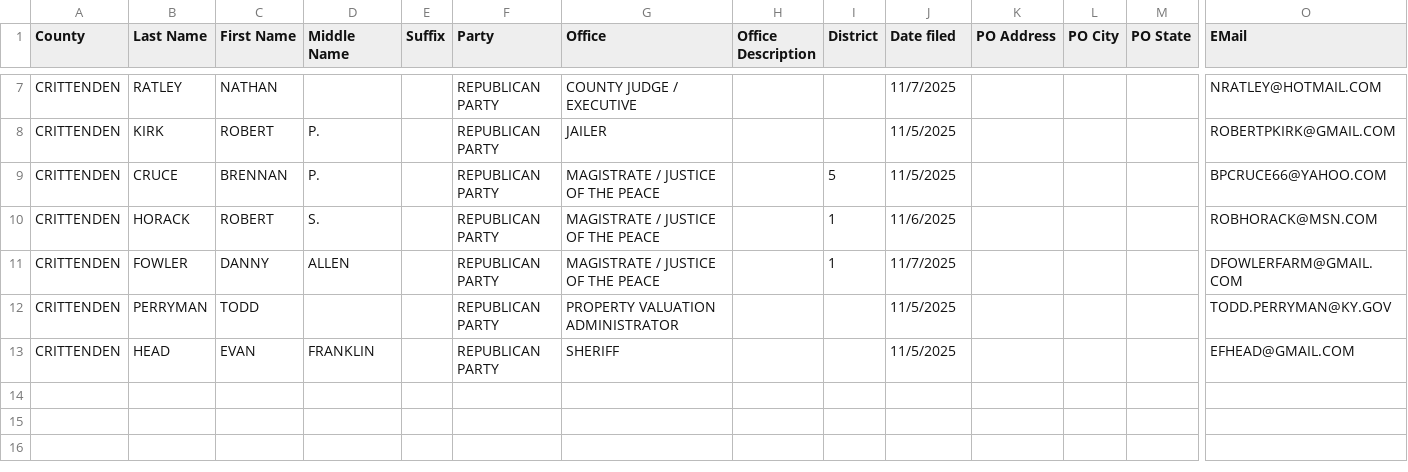
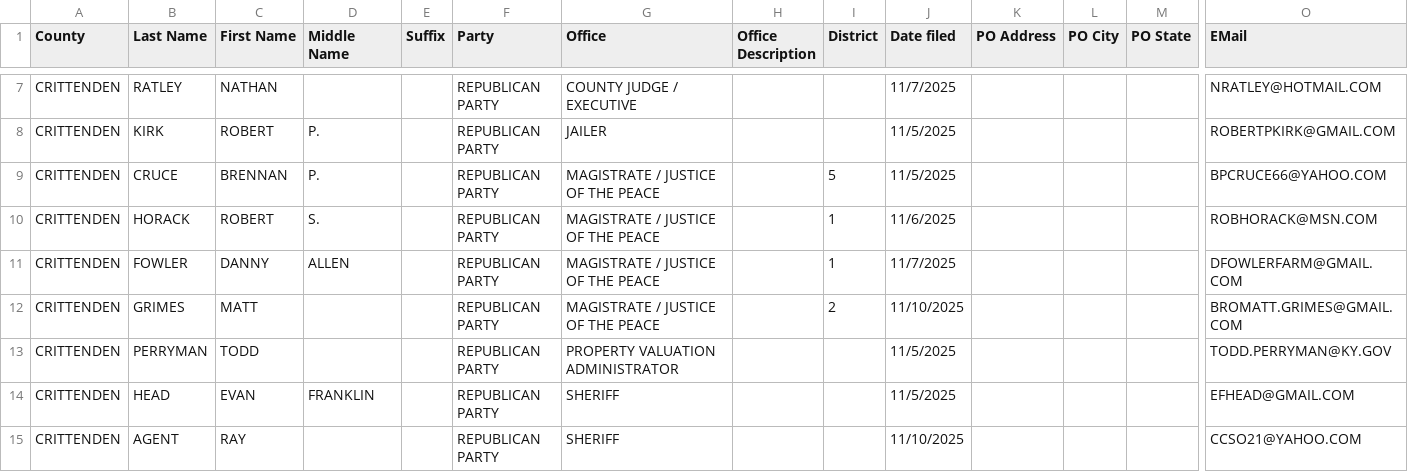
Before and after one commit to alexbkirk/county-candidate-filings, a CSV file: counties/CRITTENDEN.csv, drawn as a sheet; only a part is shown, gaps mark what is left out; rows hold the shown columns only; the diff names each change by its address in the sheet, - before the commit and + after, or states it on an @@ line.

Commit message:
Update counties/CRITTENDEN.csv from latest KY SOS export

```diff
--- a/counties/CRITTENDEN.csv
+++ b/counties/CRITTENDEN.csv
+row 12: CRITTENDEN | GRIMES | MATT |  |  | REPUBLICAN PARTY | MAGISTRATE / JUSTICE OF THE PEACE |  | 2 | 11/10/2025 |  |  |  | BROMATT.GRIMES@GMAIL.COM
+row 15: CRITTENDEN | AGENT | RAY |  |  | REPUBLICAN PARTY | SHERIFF |  |  | 11/10/2025 |  |  |  | CCSO21@YAHOO.COM
```
